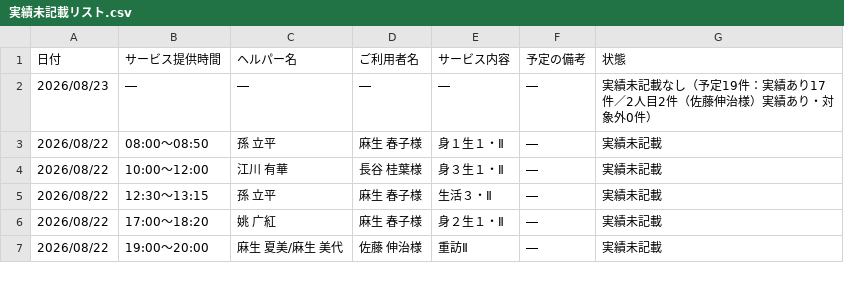
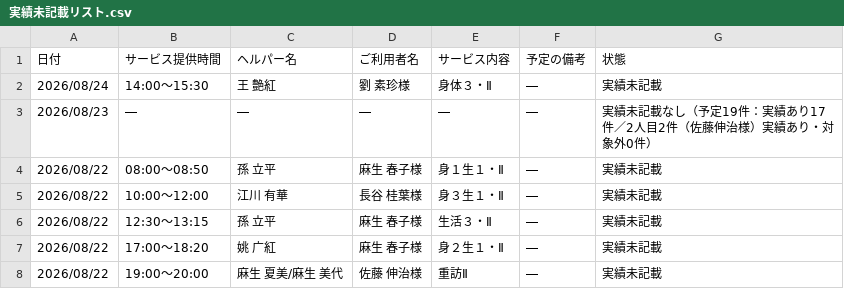
Before and after one commit to yyamamoto-stack/kaigo, a CSV file: data/実績未記載リスト.csv, drawn as a sheet; only a part is shown.

```diff
--- a/data/実績未記載リスト.csv
+++ b/data/実績未記載リスト.csv
@@ -1,2 +1,3 @@
 日付,サービス提供時間,ヘルパー名,ご利用者名,サービス内容,予定の備考,状態
+2026/08/24,14:00～15:30,王 艶紅,劉 素珍様,身体３・Ⅱ,―,実績未記載
 2026/08/23,―,―,―,―,―,実績未記載なし（予定19件：実績あり17件／2人目2件（佐藤伸治様）実績あり・対象外0件）
```
